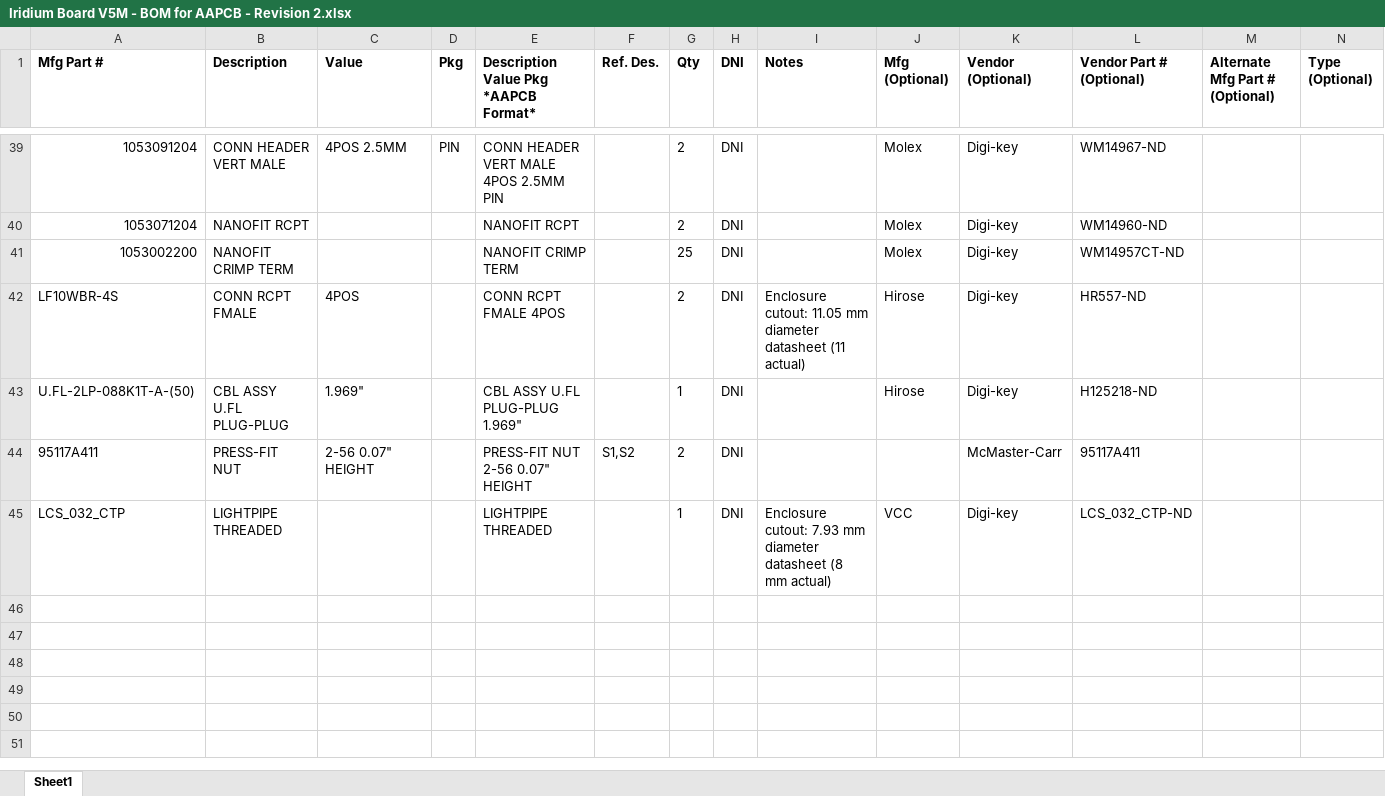
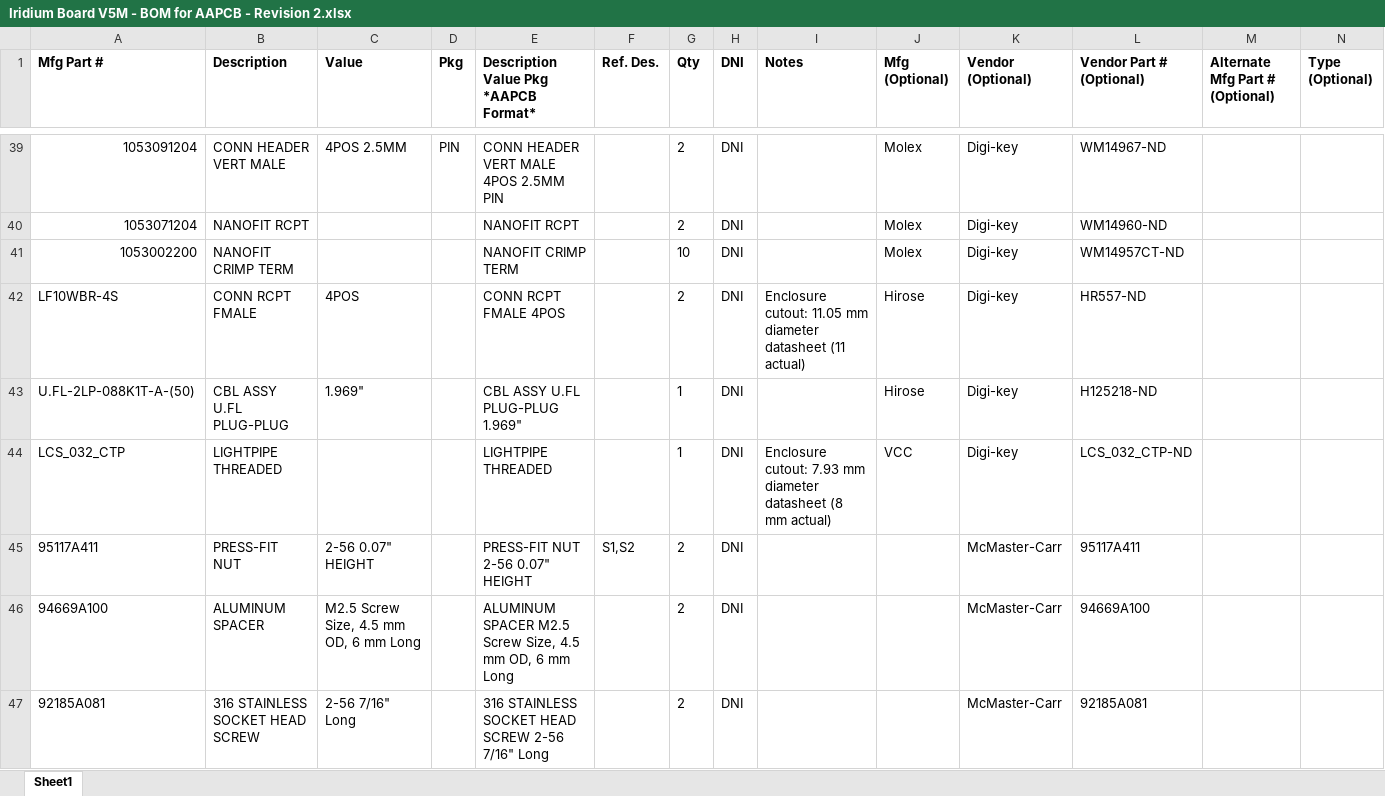
Before and after one commit to PaulLSK/Iridium_9603_Beacon, an Excel workbook: Eagle/Iridium Board V5M - BOM for AAPCB - Revision 2.xlsx, sheet Sheet1, drawn as a sheet; only a part is shown, gaps mark what is left out; values as stored, in another font and other column widths than the file's, no borders; the diff covers the shown part only; the diff names each change by its address in the sheet, - before the commit and + after, or states it on an @@ line.

Commit message:
Board as submitted to AAPCB

```diff
--- a/Eagle/Iridium Board V5M - BOM for AAPCB - Revision 2.xlsx (sheet Sheet1)
+++ b/Eagle/Iridium Board V5M - BOM for AAPCB - Revision 2.xlsx (sheet Sheet1)
-G41 (Qty): 25
+G41 (Qty): 10
@@ row 45 moved to row 44: LCS_032_CTP @@
+row 46: 94669A100 | ALUMINUM SPACER | M2.5 Screw Size, 4.5 mm OD, 6 mm Long |  | ALUMINUM SPACER M2.5 Screw Size, 4.5 mm OD, 6 mm Long |  | 2 | DNI |  |  | McMaster-Carr | 94669A100
+row 47: 92185A081 | 316 STAINLESS SOCKET HEAD SCREW | 2-56 7/16" Long |  | 316 STAINLESS SOCKET HEAD SCREW 2-56 7/16" Long |  | 2 | DNI |  |  | McMaster-Carr | 92185A081
```
Also changed, not shown: 9 added rows, 1 removed row and 2 edited cells elsewhere in this sheet, formulas that keep their value, 23 other files.
